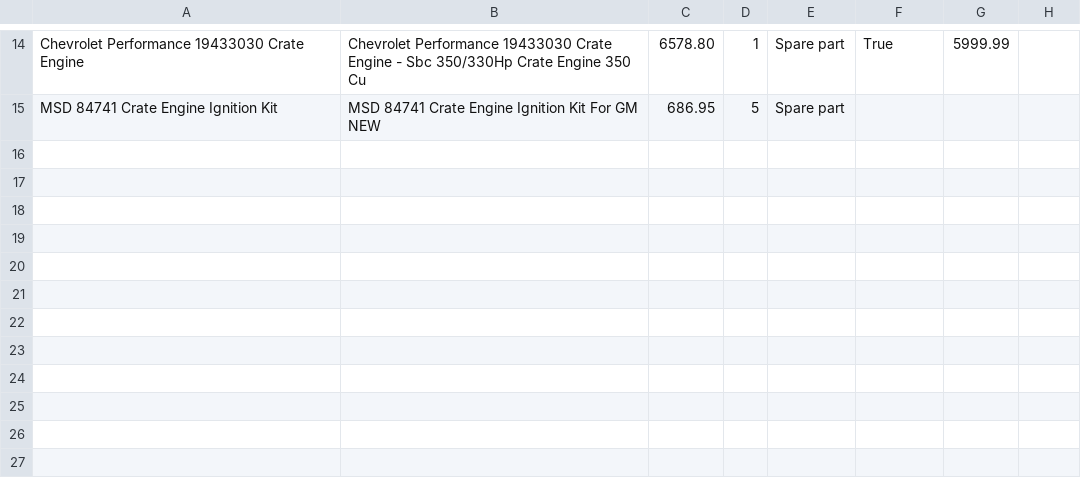
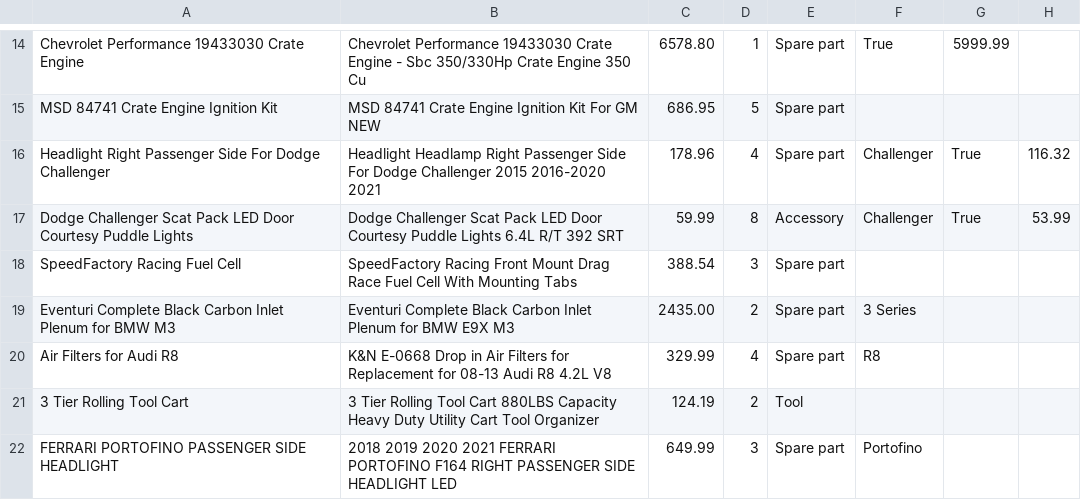
Before and after one commit to simomux/AutomotivePartsRetailer, a CSV file: static/data/products.csv, drawn as a sheet; only a part is shown, gaps mark what is left out.

```diff
--- a/static/data/products.csv
+++ b/static/data/products.csv
@@ -15 +15,8 @@ Chevrolet Performance 19433030 Crate Engine, Chevrolet Performance 19433030 Crat
 MSD 84741 Crate Engine Ignition Kit, MSD 84741 Crate Engine Ignition Kit For GM NEW, 686.95, 5, Spare part,
+Headlight Right Passenger Side For Dodge Challenger, Headlight Headlamp Right Passenger Side For Dodge Challenger 2015 2016-2020 2021, 178.96, 4, Spare part, Challenger, True, 116.32
+Dodge Challenger Scat Pack LED Door Courtesy Puddle Lights, Dodge Challenger Scat Pack LED Door Courtesy Puddle Lights 6.4L R/T 392 SRT, 59.99, 8, Accessory, Challenger, True, 53.99
+SpeedFactory Racing Fuel Cell, SpeedFactory Racing Front Mount Drag Race Fuel Cell With Mounting Tabs, 388.54, 3, Spare part,
+Eventuri Complete Black Carbon Inlet Plenum for BMW M3, Eventuri Complete Black Carbon Inlet Plenum for BMW E9X M3, 2435.00, 2, Spare part, 3 Series
+Air Filters for Audi R8, K&N E-0668 Drop in Air Filters for Replacement for 08-13 Audi R8 4.2L V8, 329.99, 4, Spare part, R8
+3 Tier Rolling Tool Cart, 3 Tier Rolling Tool Cart 880LBS Capacity Heavy Duty Utility Cart Tool Organizer, 124.19, 2, Tool,
+FERRARI PORTOFINO PASSENGER SIDE HEADLIGHT, 2018 2019 2020 2021 FERRARI PORTOFINO F164 RIGHT PASSENGER SIDE HEADLIGHT LED, 649.99, 3, Spare part, Portofino
```
Also changed, not shown: 7 other files.
